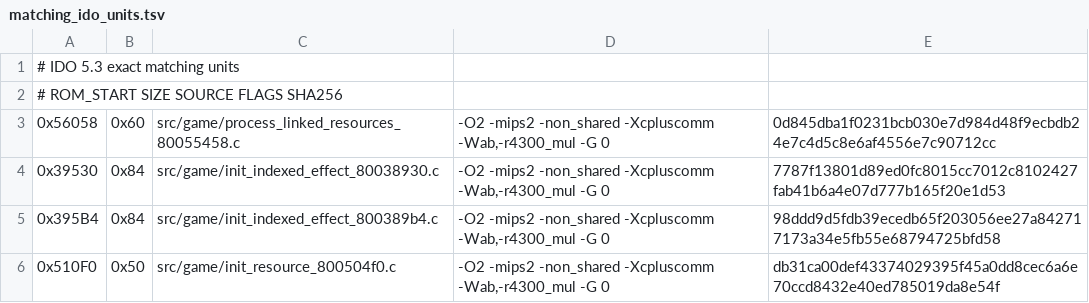
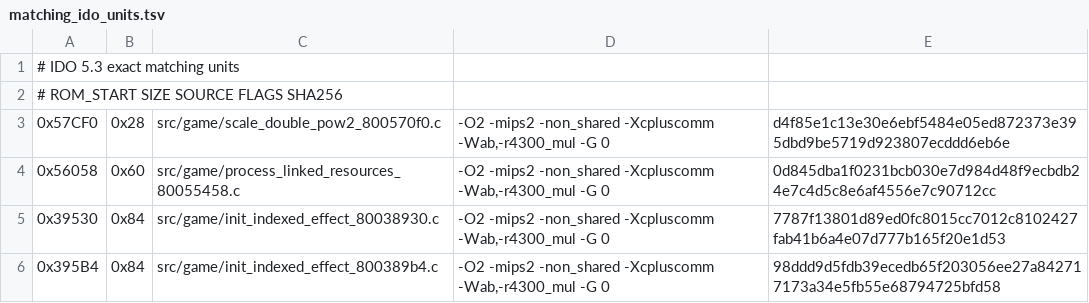
Before and after one commit to TheGh0stShip/Nagano-Winter-Olympics-98-N64, a TSV file: config/us/matching_ido_units.tsv, drawn as a sheet; only a part is shown; the shorter side is filled out with more unchanged rows; the diff names each change by its address in the sheet, - before the commit and + after, or states it on an @@ line.

Commit message:
Match double power-of-two scaling

```diff
--- a/config/us/matching_ido_units.tsv
+++ b/config/us/matching_ido_units.tsv
+row 3: 0x57CF0 | 0x28 | src/game/scale_double_pow2_800570f0.c | -O2 -mips2 -non_shared -Xcpluscomm -Wab,-r4300_mul -G 0 | d4f85e1c13e30e6ebf5484e05ed872373e395dbd9be5719d923807ecddd6eb6e
```
Also changed, not shown: 5 other files.
